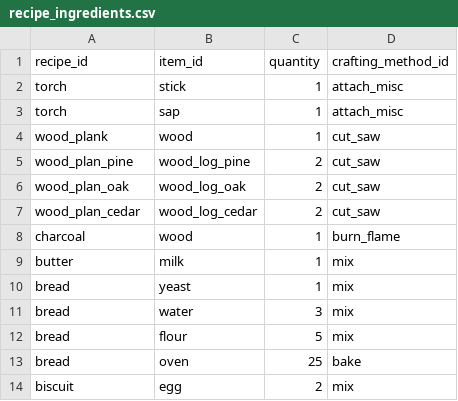
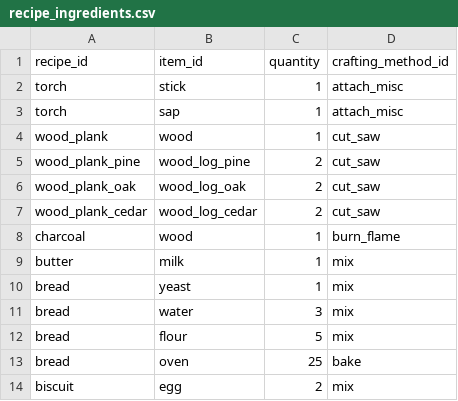
Before and after one commit to acutesoftware/worldbuild, a CSV file: worldbuild/data/recipe_ingredients.csv, drawn as a sheet; only a part is shown.

```diff
--- a/worldbuild/data/recipe_ingredients.csv
+++ b/worldbuild/data/recipe_ingredients.csv
@@ -4,5 +4,5 @@ torch,sap,1,attach_misc
 wood_plank,wood,1,cut_saw
-wood_plan_pine,wood_log_pine,2,cut_saw
-wood_plan_oak,wood_log_oak,2,cut_saw
-wood_plan_cedar,wood_log_cedar,2,cut_saw
+wood_plank_pine,wood_log_pine,2,cut_saw
+wood_plank_oak,wood_log_oak,2,cut_saw
+wood_plank_cedar,wood_log_cedar,2,cut_saw
 charcoal,wood,1,burn_flame
```
Also changed, not shown: worldbuild/data/recipes.csv.
